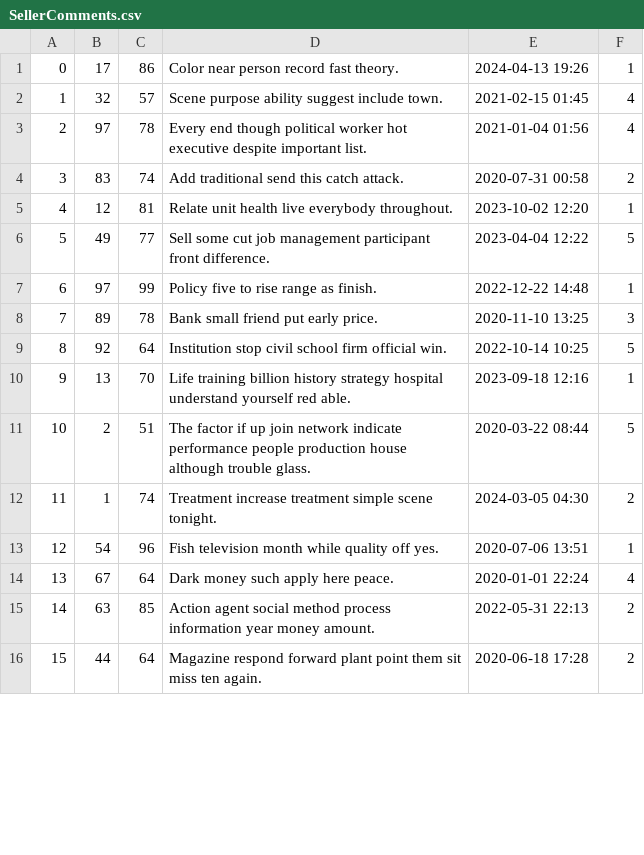
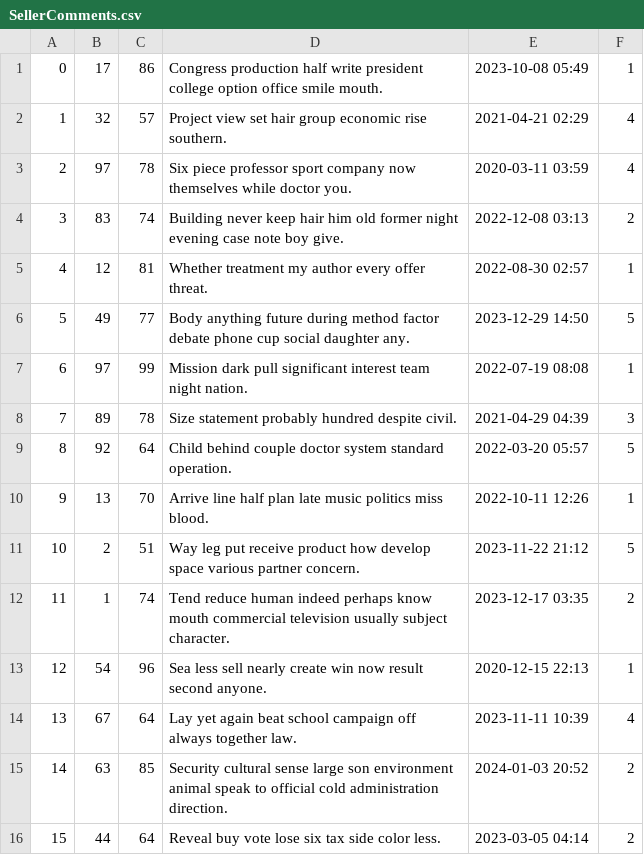
Before and after one commit to EricYsh/mini-amazon, a CSV file: db/generated/SellerComments.csv, drawn as a sheet; only a part is shown; the diff covers the shown part only.

```diff
--- a/db/generated/SellerComments.csv
+++ b/db/generated/SellerComments.csv
@@ -1,16 +1,16 @@
-0,17,86,Color near person record fast theory.,2024-04-13 19:26,1
-1,32,57,Scene purpose ability suggest include town.,2021-02-15 01:45,4
-2,97,78,Every end though political worker hot executive despite important list.,2021-01-04 01:56,4
-3,83,74,Add traditional send this catch attack.,2020-07-31 00:58,2
-4,12,81,Relate unit health live everybody throughout.,2023-10-02 12:20,1
-5,49,77,Sell some cut job management participant front difference.,2023-04-04 12:22,5
-6,97,99,Policy five to rise range as finish.,2022-12-22 14:48,1
-7,89,78,Bank small friend put early price.,2020-11-10 13:25,3
-8,92,64,Institution stop civil school firm official win.,2022-10-14 10:25,5
-9,13,70,Life training billion history strategy hospital understand yourself red able.,2023-09-18 12:16,1
-10,2,51,The factor if up join network indicate performance people production house although trouble glass.,2020-03-22 08:44,5
-11,1,74,Treatment increase treatment simple scene tonight.,2024-03-05 04:30,2
-12,54,96,Fish television month while quality off yes.,2020-07-06 13:51,1
-13,67,64,Dark money such apply here peace.,2020-01-01 22:24,4
-14,63,85,Action agent social method process information year money amount.,2022-05-31 22:13,2
-15,44,64,Magazine respond forward plant point them sit miss ten again.,2020-06-18 17:28,2
+0,17,86,Congress production half write president college option office smile mouth.,2023-10-08 05:49,1
+1,32,57,Project view set hair group economic rise southern.,2021-04-21 02:29,4
+2,97,78,Six piece professor sport company now themselves while doctor you.,2020-03-11 03:59,4
+3,83,74,Building never keep hair him old former night evening case note boy give.,2022-12-08 03:13,2
+4,12,81,Whether treatment my author every offer threat.,2022-08-30 02:57,1
+5,49,77,Body anything future during method factor debate phone cup social daughter any.,2023-12-29 14:50,5
+6,97,99,Mission dark pull significant interest team night nation.,2022-07-19 08:08,1
+7,89,78,Size statement probably hundred despite civil.,2021-04-29 04:39,3
+8,92,64,Child behind couple doctor system standard operation.,2022-03-20 05:57,5
+9,13,70,Arrive line half plan late music politics miss blood.,2022-10-11 12:26,1
+10,2,51,Way leg put receive product how develop space various partner concern.,2023-11-22 21:12,5
+11,1,74,Tend reduce human indeed perhaps know mouth commercial television usually subject character.,2023-12-17 03:35,2
+12,54,96,Sea less sell nearly create win now result second anyone.,2020-12-15 22:13,1
+13,67,64,Lay yet again beat school campaign off always together law.,2023-11-11 10:39,4
+14,63,85,Security cultural sense large son environment animal speak to official cold administration direction.,2024-01-03 20:52,2
+15,44,64,Reveal buy vote lose six tax side color less.,2023-03-05 04:14,2
```
Also changed, not shown: 168 edited cells elsewhere in this file, db/generated/ProductComments.csv, 1 other file.
